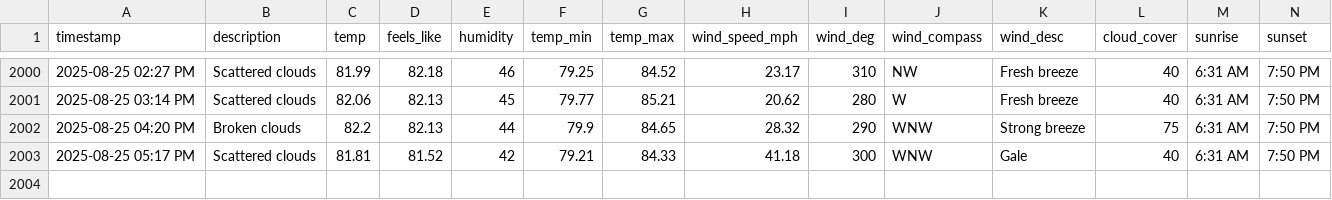
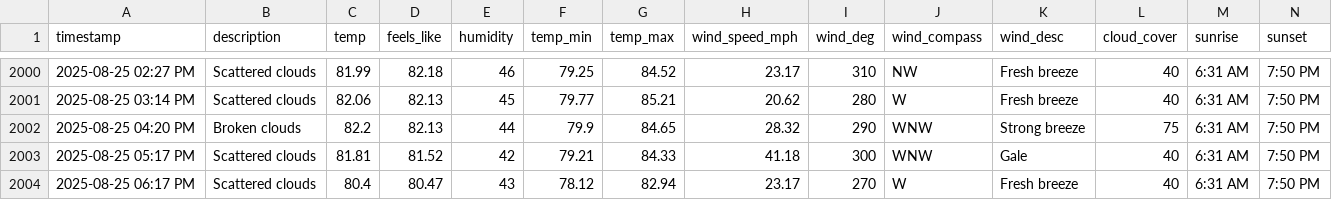
Before and after one commit to bgiesy/weathdash, a CSV file: weather_log.csv, drawn as a sheet; only a part is shown, gaps mark what is left out; rows hold the shown columns only; the diff names each change by its address in the sheet, - before the commit and + after, or states it on an @@ line.

```diff
--- a/weather_log.csv
+++ b/weather_log.csv
+row 2004: 2025-08-25 06:17 PM | Scattered clouds | 80.4 | 80.47 | 43 | 78.12 | 82.94 | 23.17 | 270 | W | Fresh breeze | 40 | 6:31 AM | 7:50 PM
```
